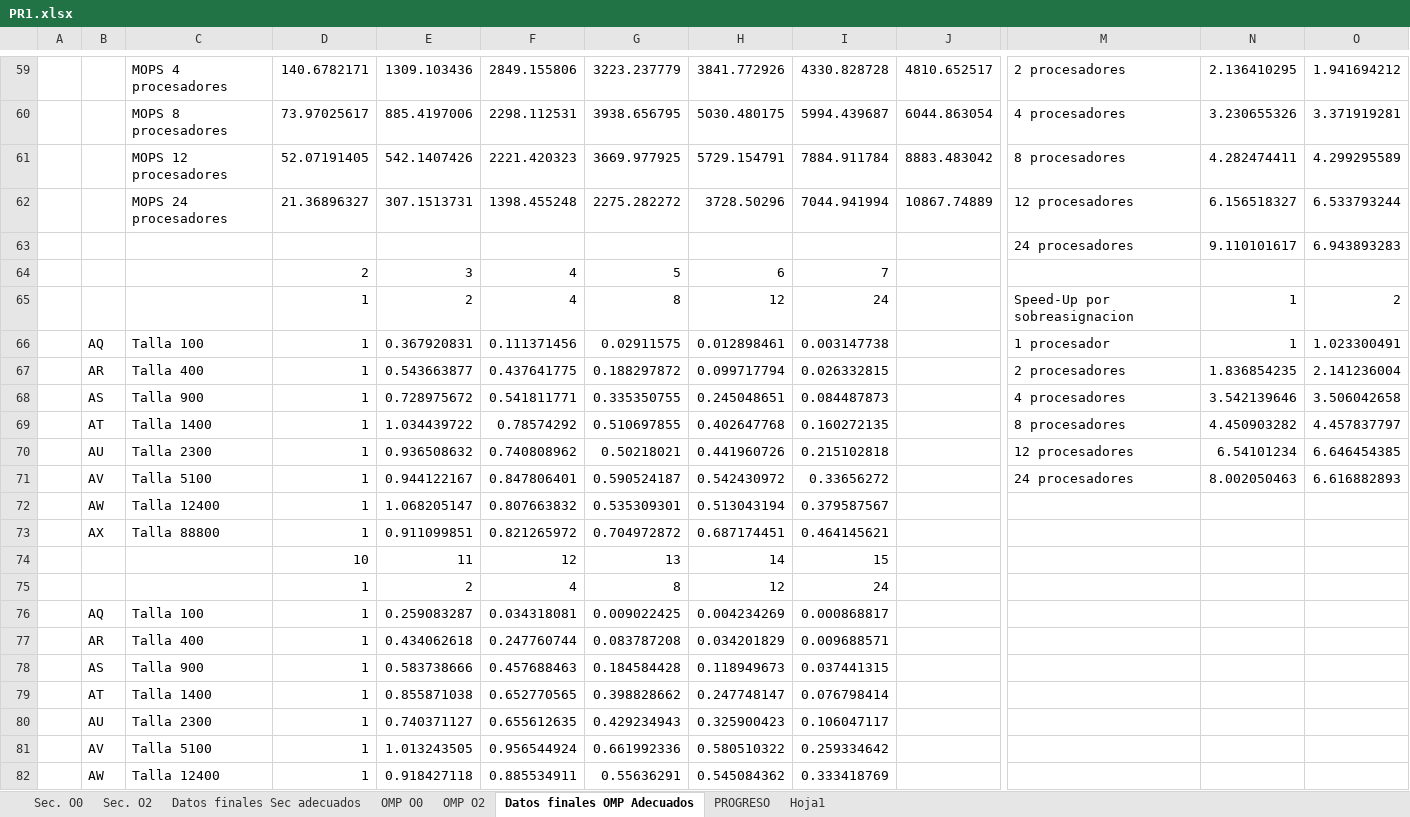
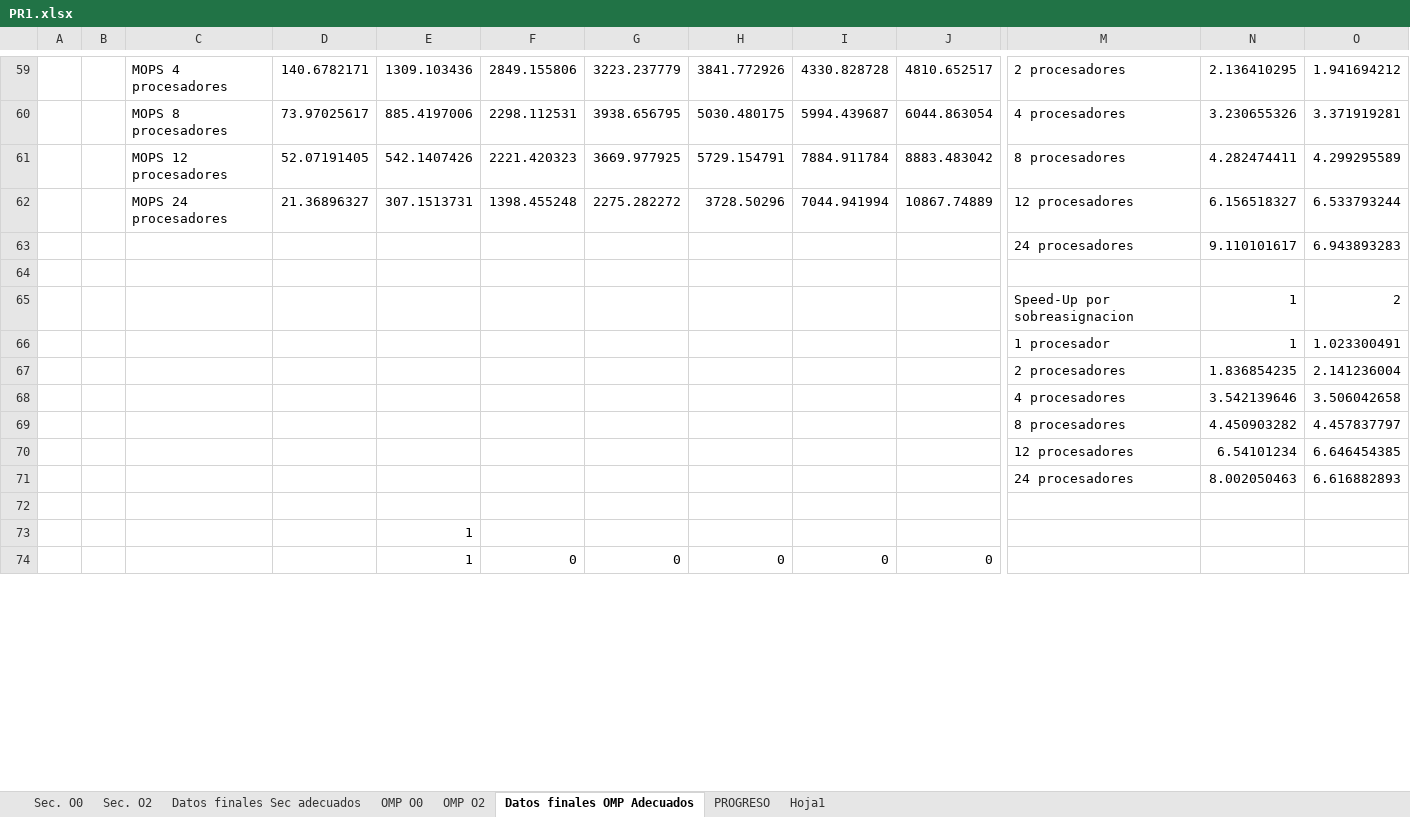
Before and after one commit to nagolli/Proyecto17AC-Etse-2018, an Excel workbook: PR1.xlsx, sheet Datos finales OMP Adecuados, drawn as a sheet; only a part is shown, gaps mark what is left out; values as stored, in another font and other column widths than the file's, no borders; charts and pictures not drawn; removed rows and columns are numbered as before the commit, all else as after; rows hold the shown columns only; the diff covers the shown part only; the diff names each change by its address in the sheet, - before the commit and + after, or states it on an @@ line.

```diff
--- a/PR1.xlsx (sheet Datos finales OMP Adecuados)
+++ b/PR1.xlsx (sheet Datos finales OMP Adecuados)
-row 64:  |  |  | 2 | 3 | 4 | 5 | 6 | 7
+row 64: (empty)
-D65: 1
+D65: (empty)
-E65: 2
+E65: (empty)
-F65: 4
+F65: (empty)
-G65: 8
+G65: (empty)
-H65: 12
+H65: (empty)
-I65: 24
+I65: (empty)
-row 66:  | AQ | Talla 100 | 1 | 0.367920831 | 0.111371456 | 0.02911575 | 0.012898461 | 0.003147738 |  | 1 procesador | 1 | 1.023300491
-row 67:  | AR | Talla 400 | 1 | 0.543663877 | 0.437641775 | 0.188297872 | 0.099717794 | 0.026332815 |  | 2 procesadores | 1.836854235 | 2.141236004
-row 68:  | AS | Talla 900 | 1 | 0.728975672 | 0.541811771 | 0.335350755 | 0.245048651 | 0.084487873 |  | 4 procesadores | 3.542139646 | 3.506042658
-row 69:  | AT | Talla 1400 | 1 | 1.034439722 | 0.78574292 | 0.510697855 | 0.402647768 | 0.160272135 |  | 8 procesadores | 4.450903282 | 4.457837797
-row 70:  | AU | Talla 2300 | 1 | 0.936508632 | 0.740808962 | 0.50218021 | 0.441960726 | 0.215102818 |  | 12 procesadores | 6.54101234 | 6.646454385
-row 71:  | AV | Talla 5100 | 1 | 0.944122167 | 0.847806401 | 0.590524187 | 0.542430972 | 0.33656272 |  | 24 procesadores | 8.002050463 | 6.616882893
-row 72:  | AW | Talla 12400 | 1 | 1.068205147 | 0.807663832 | 0.535309301 | 0.513043194 | 0.379587567
-row 73:  | AX | Talla 88800 | 1 | 0.911099851 | 0.821265972 | 0.704972872 | 0.687174451 | 0.464145621
-row 74:  |  |  | 10 | 11 | 12 | 13 | 14 | 15
-row 75:  |  |  | 1 | 2 | 4 | 8 | 12 | 24
-row 76:  | AQ | Talla 100 | 1 | 0.259083287 | 0.034318081 | 0.009022425 | 0.004234269 | 0.000868817
-row 77:  | AR | Talla 400 | 1 | 0.434062618 | 0.247760744 | 0.083787208 | 0.034201829 | 0.009688571
-row 78:  | AS | Talla 900 | 1 | 0.583738666 | 0.457688463 | 0.184584428 | 0.118949673 | 0.037441315
-row 79:  | AT | Talla 1400 | 1 | 0.855871038 | 0.652770565 | 0.398828662 | 0.247748147 | 0.076798414
-row 80:  | AU | Talla 2300 | 1 | 0.740371127 | 0.655612635 | 0.429234943 | 0.325900423 | 0.106047117
-row 81:  | AV | Talla 5100 | 1 | 1.013243505 | 0.956544924 | 0.661992336 | 0.580510322 | 0.259334642
+row 66:  |  |  |  |  |  |  |  |  |  | 1 procesador | 1 | 1.023300491
+row 67:  |  |  |  |  |  |  |  |  |  | 2 procesadores | 1.836854235 | 2.141236004
+row 68:  |  |  |  |  |  |  |  |  |  | 4 procesadores | 3.542139646 | 3.506042658
+row 69:  |  |  |  |  |  |  |  |  |  | 8 procesadores | 4.450903282 | 4.457837797
+row 70:  |  |  |  |  |  |  |  |  |  | 12 procesadores | 6.54101234 | 6.646454385
+row 71:  |  |  |  |  |  |  |  |  |  | 24 procesadores | 8.002050463 | 6.616882893
-row 72:  | AW | Talla 12400 | 1 | 0.918427118 | 0.885534911 | 0.55636291 | 0.545084362 | 0.333418769
+row 72: (empty)
+row 73:  |  |  |  | 1
+row 74:  |  |  |  | 1 | 0 | 0 | 0 | 0 | 0
```
Also changed, not shown: 8 added rows and 8 edited cells elsewhere in this sheet, hidden cells, charts or pictures, PR2.xlsx, 5 other files.
